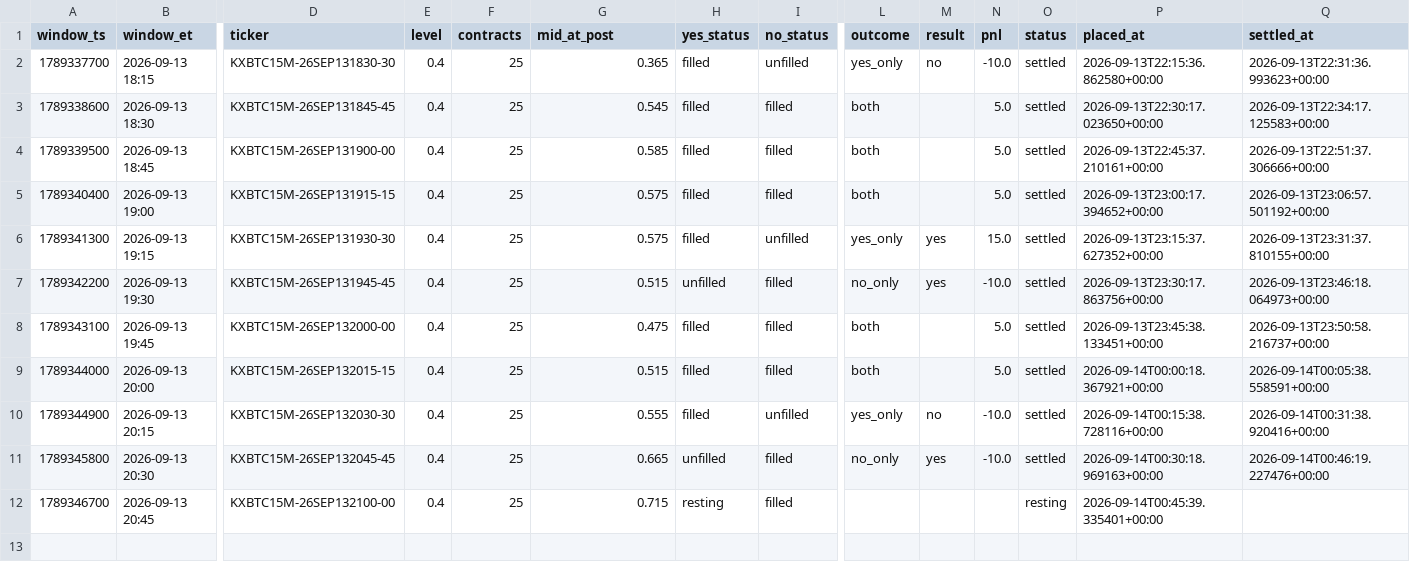
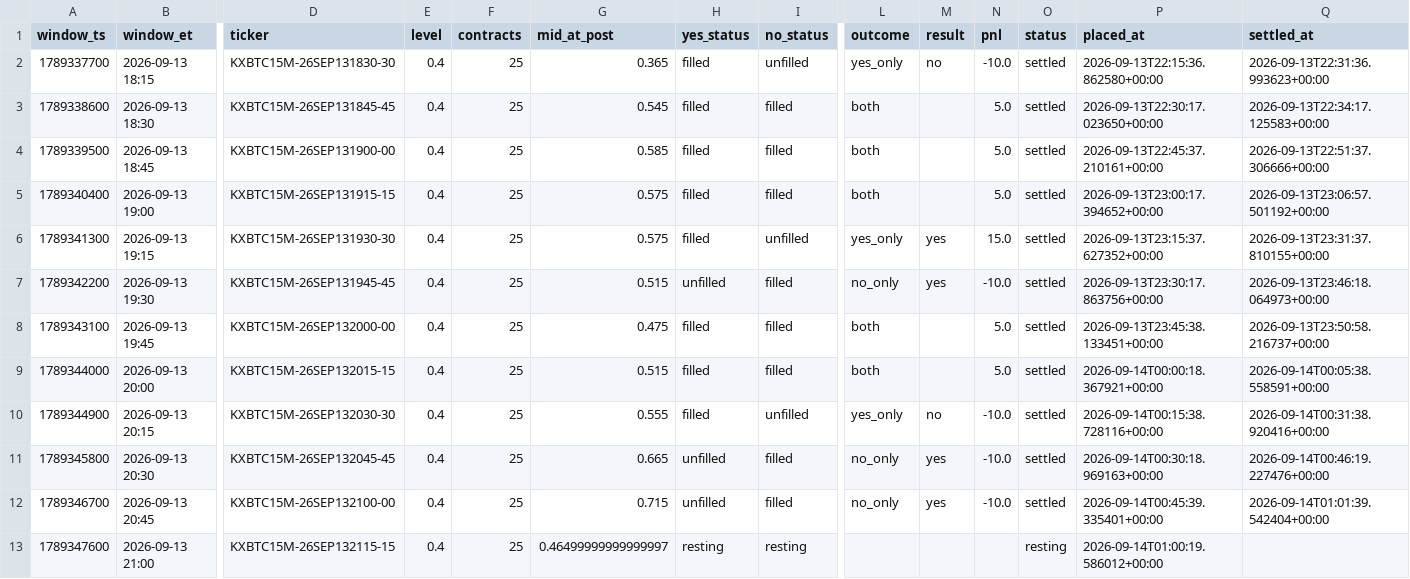
Before and after one commit to Astanwa/kalshi-pair-tape, a CSV file: data/pair_bets.csv, drawn as a sheet; only a part is shown, gaps mark what is left out; rows hold the shown columns only; the diff names each change by its address in the sheet, - before the commit and + after, or states it on an @@ line.

```diff
--- a/data/pair_bets.csv
+++ b/data/pair_bets.csv
-H12 (yes_status): resting
+H12 (yes_status): unfilled
-L12 (outcome): (empty)
+L12 (outcome): no_only
-M12 (result): (empty)
+M12 (result): yes
-N12 (pnl): (empty)
+N12 (pnl): -10.0
-O12 (status): resting
+O12 (status): settled
-Q12 (settled_at): (empty)
+Q12 (settled_at): 2026-09-14T01:01:39.542404+00:00
+row 13: 1789347600 | 2026-09-13 21:00 | KXBTC15M-26SEP132115-15 | 0.4 | 25 | 0.46499999999999997 | resting | resting |  |  |  | resting | 2026-09-14T01:00:19.586012+00:00
```
Also changed, not shown: data/quotes.csv, 2 other files.
